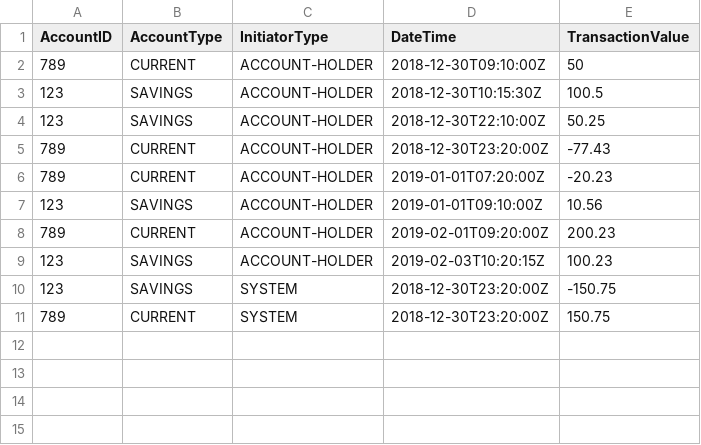
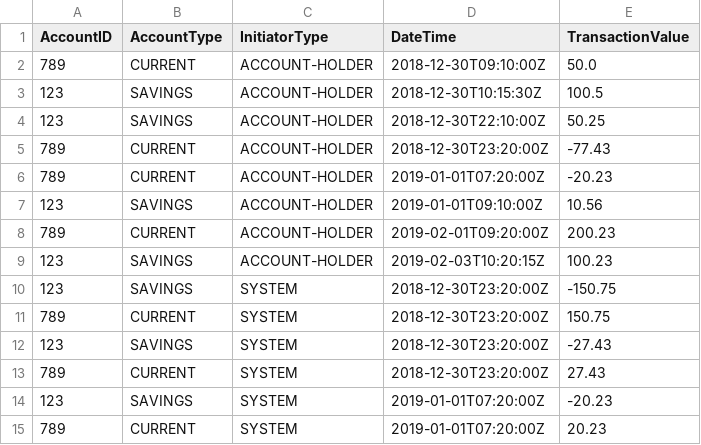
Before and after one commit to samjordan427/Backbase-Technical-Assignment, a CSV file: customer-1234567-ledger.csv, drawn as a sheet.

```diff
--- a/customer-1234567-ledger.csv
+++ b/customer-1234567-ledger.csv
@@ -1,3 +1,3 @@
 AccountID,AccountType,InitiatorType,DateTime,TransactionValue
-789,CURRENT,ACCOUNT-HOLDER,2018-12-30T09:10:00Z,50
+789,CURRENT,ACCOUNT-HOLDER,2018-12-30T09:10:00Z,50.0
 123,SAVINGS,ACCOUNT-HOLDER,2018-12-30T10:15:30Z,100.5
@@ -11 +11,5 @@ AccountID,AccountType,InitiatorType,DateTime,TransactionValue
 789,CURRENT,SYSTEM,2018-12-30T23:20:00Z,150.75
+123,SAVINGS,SYSTEM,2018-12-30T23:20:00Z,-27.43
+789,CURRENT,SYSTEM,2018-12-30T23:20:00Z,27.43
+123,SAVINGS,SYSTEM,2019-01-01T07:20:00Z,-20.23
+789,CURRENT,SYSTEM,2019-01-01T07:20:00Z,20.23
```
Also changed, not shown: 5 other files.
